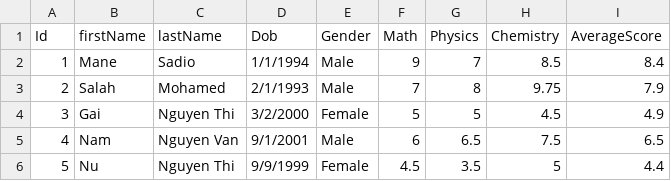
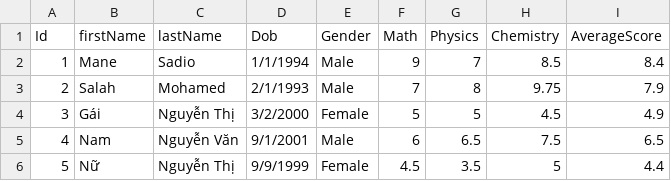
Before and after one commit to duongnguyen1994/Module2, a CSV file: bai15/BaiTapCSV/Data/Output.csv, drawn as a sheet.

```diff
--- a/bai15/BaiTapCSV/Data/Output.csv
+++ b/bai15/BaiTapCSV/Data/Output.csv
@@ -3,4 +3,4 @@ Id,firstName,lastName,Dob,Gender,Math,Physics,Chemistry,AverageScore
 2,Salah,Mohamed,2/1/1993,Male,7,8,9.75,7.9
-3,Gai,Nguyen Thi,3/2/2000,Female,5,5,4.5,4.9
-4,Nam,Nguyen Van,9/1/2001,Male,6,6.5,7.5,6.5
-5,Nu,Nguyen Thi,9/9/1999,Female,4.5,3.5,5,4.4
+3,Gái,Nguyễn Thị,3/2/2000,Female,5,5,4.5,4.9
+4,Nam,Nguyễn Văn,9/1/2001,Male,6,6.5,7.5,6.5
+5,Nữ,Nguyễn Thị,9/9/1999,Female,4.5,3.5,5,4.4
```
Also changed, not shown: bai15/BaiTapCSV/Data/FileData.csv, 6 other files.
